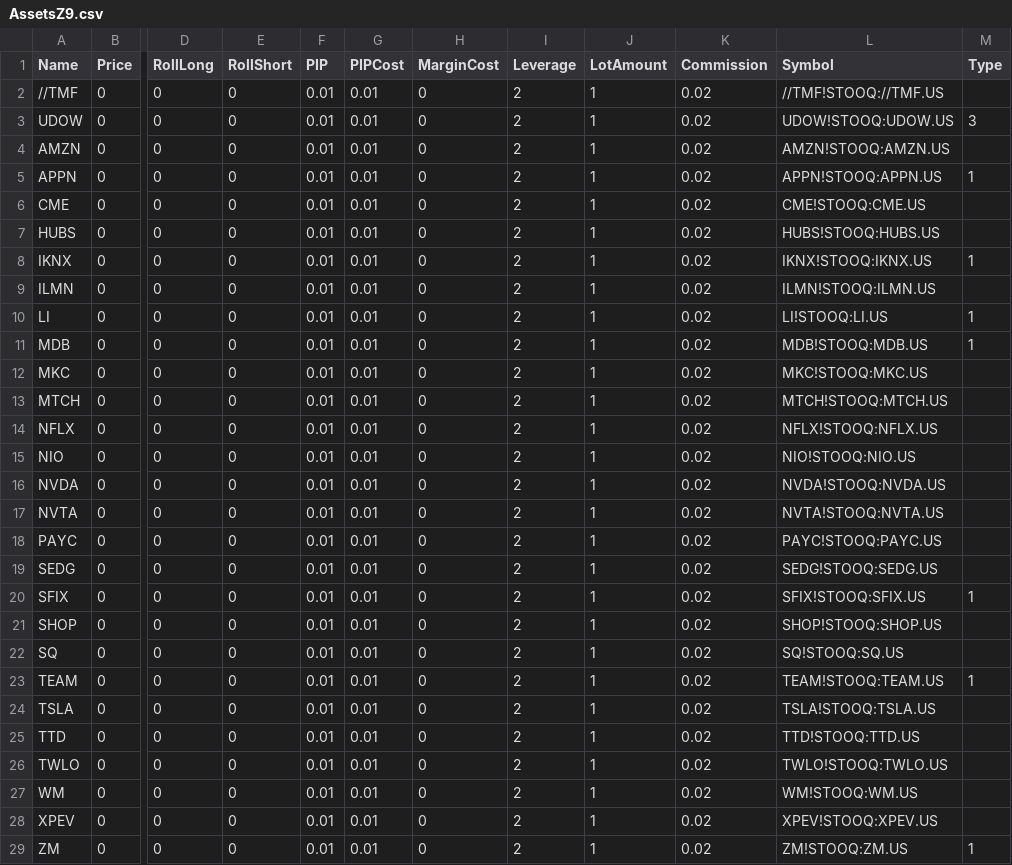
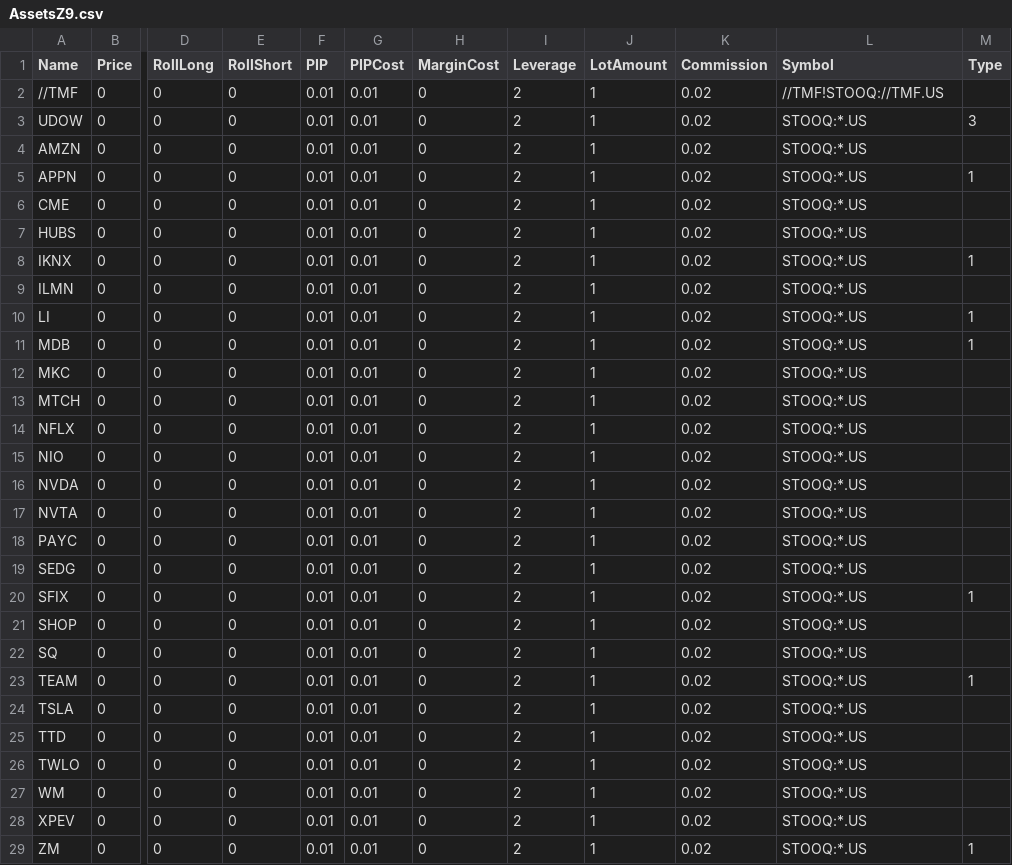
Before and after one commit to agavrailov/z9-algo, a CSV file: History/AssetsZ9.csv, drawn as a sheet; only a part is shown, gaps mark what is left out; the diff covers the shown part only; the diff names each change by its address in the sheet, - before the commit and + after, or states it on an @@ line.

Commit message:
Simple Assets file with Stook

```diff
--- a/History/AssetsZ9.csv
+++ b/History/AssetsZ9.csv
-L3 (Symbol): UDOW!STOOQ:UDOW.US
+L3 (Symbol): STOOQ:*.US
-L4 (Symbol): AMZN!STOOQ:AMZN.US
+L4 (Symbol): STOOQ:*.US
-L5 (Symbol): APPN!STOOQ:APPN.US
+L5 (Symbol): STOOQ:*.US
-L6 (Symbol): CME!STOOQ:CME.US
+L6 (Symbol): STOOQ:*.US
-L7 (Symbol): HUBS!STOOQ:HUBS.US
+L7 (Symbol): STOOQ:*.US
-L8 (Symbol): IKNX!STOOQ:IKNX.US
+L8 (Symbol): STOOQ:*.US
-L9 (Symbol): ILMN!STOOQ:ILMN.US
+L9 (Symbol): STOOQ:*.US
-L10 (Symbol): LI!STOOQ:LI.US
+L10 (Symbol): STOOQ:*.US
-L11 (Symbol): MDB!STOOQ:MDB.US
+L11 (Symbol): STOOQ:*.US
-L12 (Symbol): MKC!STOOQ:MKC.US
+L12 (Symbol): STOOQ:*.US
-L13 (Symbol): MTCH!STOOQ:MTCH.US
+L13 (Symbol): STOOQ:*.US
-L14 (Symbol): NFLX!STOOQ:NFLX.US
+L14 (Symbol): STOOQ:*.US
-L15 (Symbol): NIO!STOOQ:NIO.US
+L15 (Symbol): STOOQ:*.US
-L16 (Symbol): NVDA!STOOQ:NVDA.US
+L16 (Symbol): STOOQ:*.US
-L17 (Symbol): NVTA!STOOQ:NVTA.US
+L17 (Symbol): STOOQ:*.US
-L18 (Symbol): PAYC!STOOQ:PAYC.US
+L18 (Symbol): STOOQ:*.US
-L19 (Symbol): SEDG!STOOQ:SEDG.US
+L19 (Symbol): STOOQ:*.US
-L20 (Symbol): SFIX!STOOQ:SFIX.US
+L20 (Symbol): STOOQ:*.US
-L21 (Symbol): SHOP!STOOQ:SHOP.US
+L21 (Symbol): STOOQ:*.US
-L22 (Symbol): SQ!STOOQ:SQ.US
+L22 (Symbol): STOOQ:*.US
-L23 (Symbol): TEAM!STOOQ:TEAM.US
+L23 (Symbol): STOOQ:*.US
-L24 (Symbol): TSLA!STOOQ:TSLA.US
+L24 (Symbol): STOOQ:*.US
-L25 (Symbol): TTD!STOOQ:TTD.US
+L25 (Symbol): STOOQ:*.US
-L26 (Symbol): TWLO!STOOQ:TWLO.US
+L26 (Symbol): STOOQ:*.US
-L27 (Symbol): WM!STOOQ:WM.US
+L27 (Symbol): STOOQ:*.US
-L28 (Symbol): XPEV!STOOQ:XPEV.US
+L28 (Symbol): STOOQ:*.US
-L29 (Symbol): ZM!STOOQ:ZM.US
+L29 (Symbol): STOOQ:*.US
```
Also changed, not shown: 2 edited cells elsewhere in this file.
